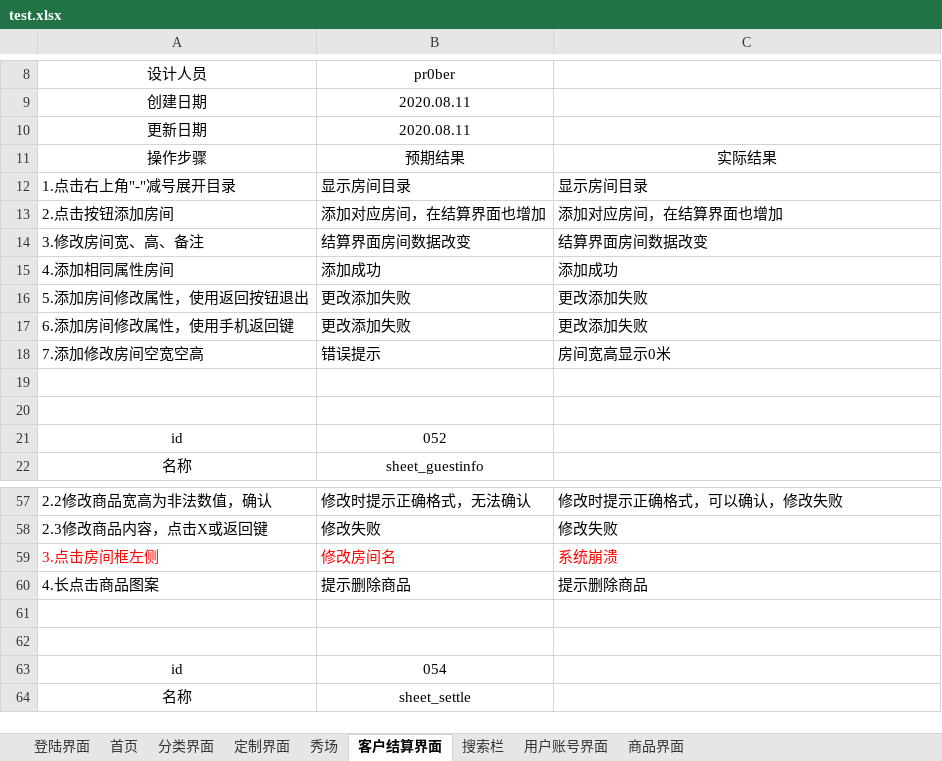
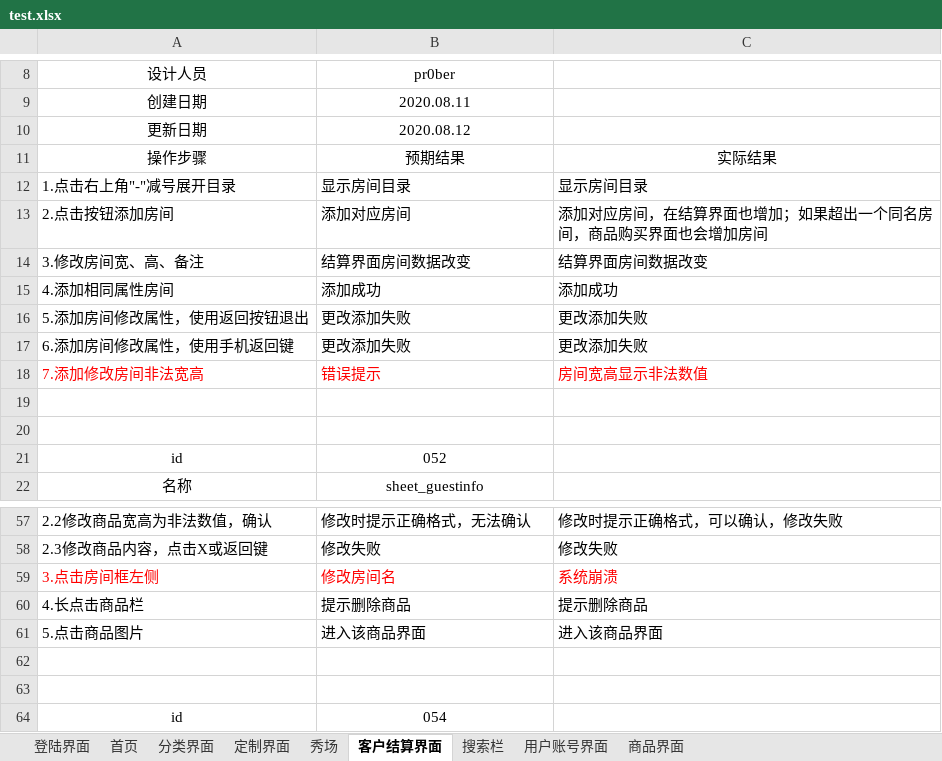
Before and after one commit to GhostNo9/whome_test, an Excel workbook: test.xlsx, sheet 客户结算界面, drawn as a sheet; only a part is shown, gaps mark what is left out; the shorter side is filled out with more unchanged rows; values as stored, in another font and other column widths than the file's, no borders; the diff names each change by its address in the sheet, - before the commit and + after, or states it on an @@ line.

```diff
--- a/test.xlsx (sheet 客户结算界面)
+++ b/test.xlsx (sheet 客户结算界面)
-B10: 2020.08.11
+B10: 2020.08.12
-B13: 添加对应房间，在结算界面也增加
+B13: 添加对应房间
-C13: 添加对应房间，在结算界面也增加
+C13: 添加对应房间，在结算界面也增加；如果超出一个同名房间，商品购买界面也会增加房间
-A18: 7.添加修改房间空宽空高
+A18: 7.添加修改房间非法宽高
-A18:C18 text colour: black
+A18:C18 text colour: #FF0000
-C18: 房间宽高显示0米
+C18: 房间宽高显示非法数值
-A60: 4.长点击商品图案
+A60: 4.长点击商品栏
+row 61: 5.点击商品图片 | 进入该商品界面 | 进入该商品界面
```
Also changed, not shown: sheet 用户账号界面, sheet 商品界面, sheet 登陆界面.
